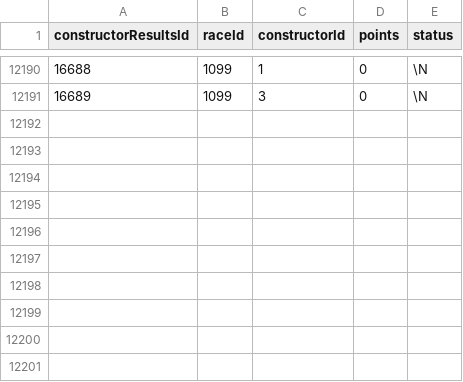
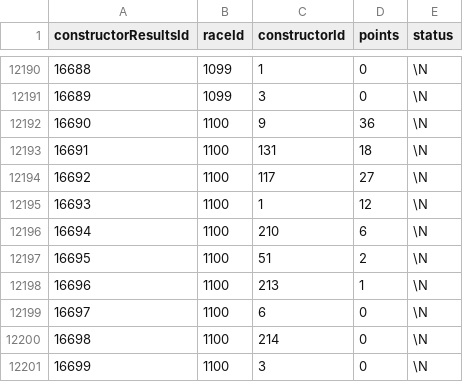
Before and after one commit to enluring/Formel1_Analytics, a CSV file: data/constructor_results.csv, drawn as a sheet; only a part is shown, gaps mark what is left out; the diff names each change by its address in the sheet, - before the commit and + after, or states it on an @@ line.

```diff
--- a/data/constructor_results.csv
+++ b/data/constructor_results.csv
+row 12192: 16690 | 1100 | 9 | 36 | \N
+row 12193: 16691 | 1100 | 131 | 18 | \N
+row 12194: 16692 | 1100 | 117 | 27 | \N
+row 12195: 16693 | 1100 | 1 | 12 | \N
+row 12196: 16694 | 1100 | 210 | 6 | \N
+row 12197: 16695 | 1100 | 51 | 2 | \N
+row 12198: 16696 | 1100 | 213 | 1 | \N
+row 12199: 16697 | 1100 | 6 | 0 | \N
+row 12200: 16698 | 1100 | 214 | 0 | \N
+row 12201: 16699 | 1100 | 3 | 0 | \N
```
Also changed, not shown: data/constructor_standings.csv, data/driver_standings.csv, 4 other files.
